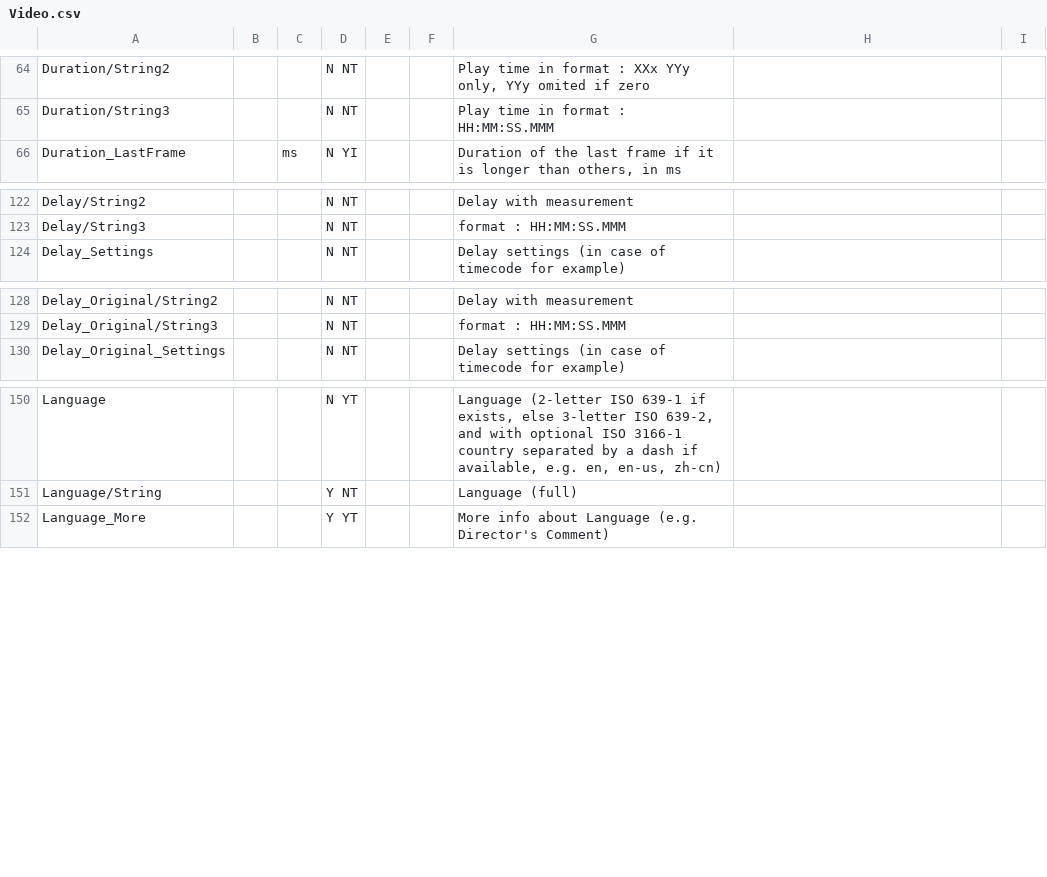
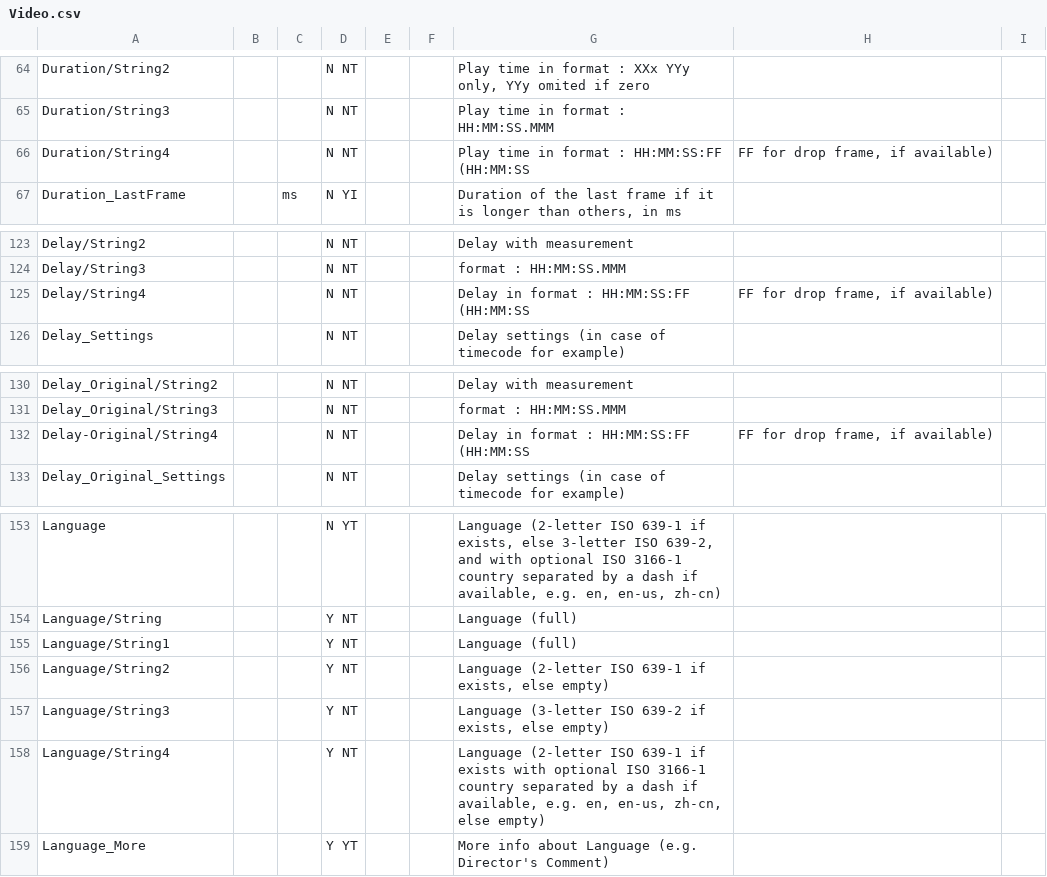
Before and after one commit to mediatest/mediatestLib, a CSV file: Source/Ressource/Text/Stream/Video.csv, drawn as a sheet; only a part is shown, gaps mark what is left out; the diff names each change by its address in the sheet, - before the commit and + after, or states it on an @@ line.

```diff
--- a/Source/Ressource/Text/Stream/Video.csv
+++ b/Source/Ressource/Text/Stream/Video.csv
+row 66: Duration/String4 |  |  | N NT |  |  | Play time in format : HH:MM:SS:FF (HH:MM:SS | FF for drop frame, if available)
+row 125: Delay/String4 |  |  | N NT |  |  | Delay in format : HH:MM:SS:FF (HH:MM:SS | FF for drop frame, if available)
+row 132: Delay-Original/String4 |  |  | N NT |  |  | Delay in format : HH:MM:SS:FF (HH:MM:SS | FF for drop frame, if available)
+row 155: Language/String1 |  |  | Y NT |  |  | Language (full)
+row 156: Language/String2 |  |  | Y NT |  |  | Language (2-letter ISO 639-1 if exists, else empty)
+row 157: Language/String3 |  |  | Y NT |  |  | Language (3-letter ISO 639-2 if exists, else empty)
+row 158: Language/String4 |  |  | Y NT |  |  | Language (2-letter ISO 639-1 if exists with optional ISO 3166-1 country separated by a dash if available, e.g. en, en-us, zh-cn, else empty)
```
Also changed, not shown: Source/Ressource/Text/Stream/Audio.csv, Source/Ressource/Text/Stream/Image.csv, 17 other files.
